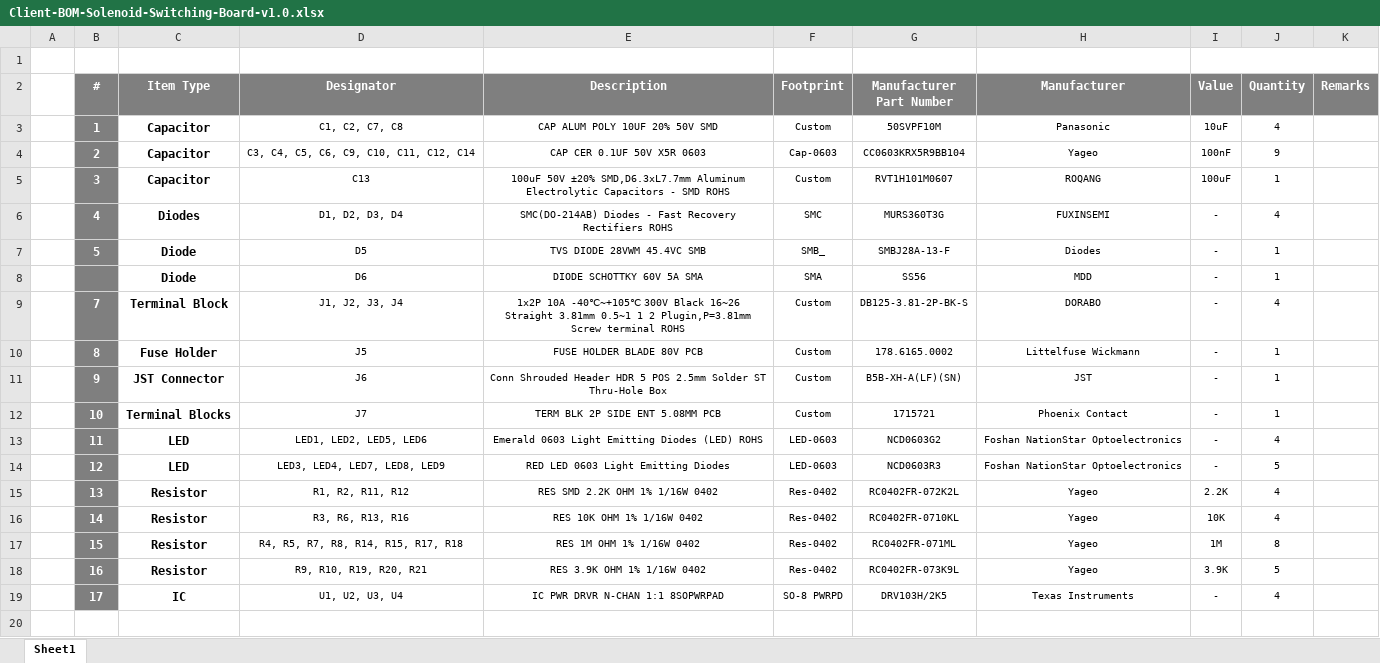
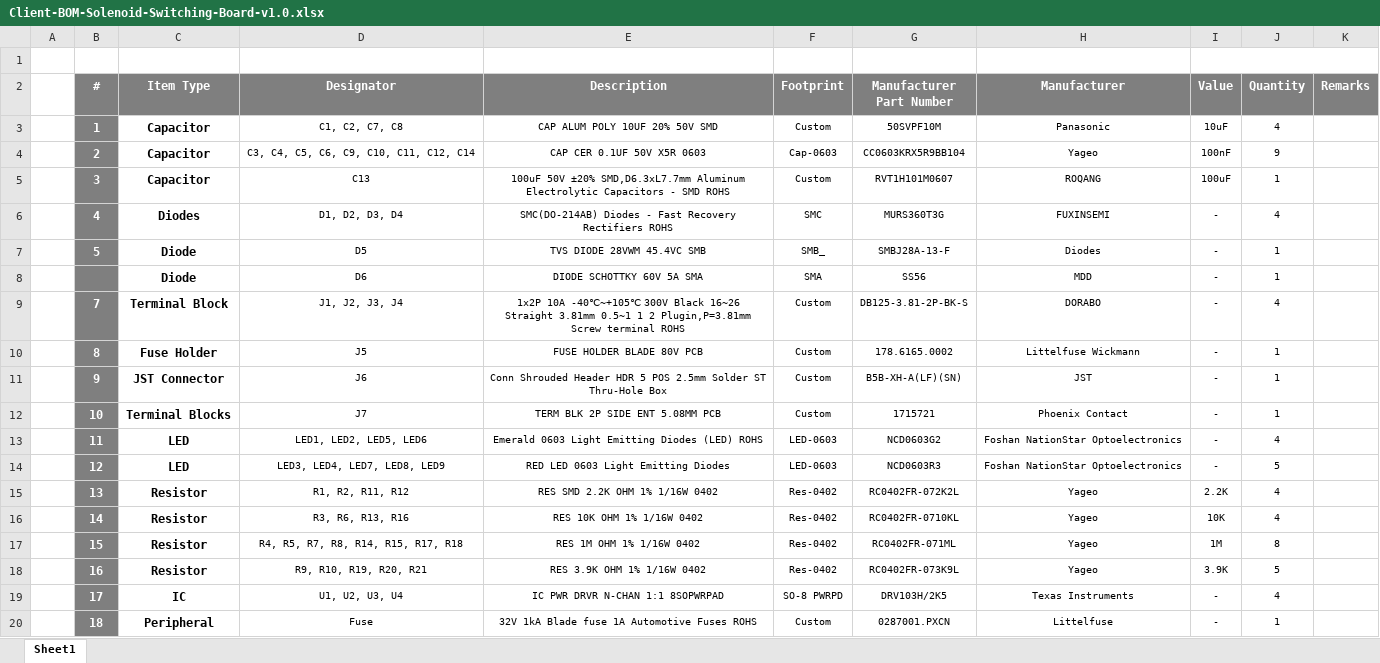
Before and after one commit to eSpark-Backup/muhunthancanagey-servocontrol, an Excel workbook: Design Files/Solenoid-Switching-Board-v1.0/BOM/Client-BOM-Solenoid-Switching-Board-v1.0.xlsx, sheet Sheet1, drawn as a sheet; values as stored, in another font and other column widths than the file's, no borders; the diff names each change by its address in the sheet, - before the commit and + after, or states it on an @@ line.

```diff
--- a/Design Files/Solenoid-Switching-Board-v1.0/BOM/Client-BOM-Solenoid-Switching-Board-v1.0.xlsx (sheet Sheet1)
+++ b/Design Files/Solenoid-Switching-Board-v1.0/BOM/Client-BOM-Solenoid-Switching-Board-v1.0.xlsx (sheet Sheet1)
+row 20:  | 18 | Peripheral | Fuse | 32V 1kA Blade fuse 1A Automotive Fuses ROHS | Custom | 0287001.PXCN | Littelfuse | - | 1
```
Also changed, not shown: Design Files/Solenoid-Switching-Board-v1.0/BOM/eSpark-BOM-Solenoid-Switching-Board-v1.0.xlsx.
